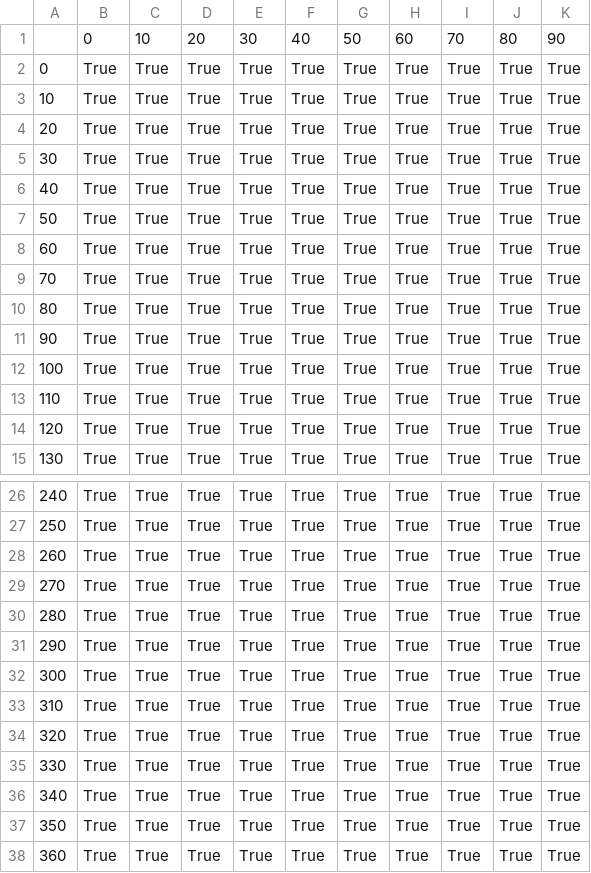
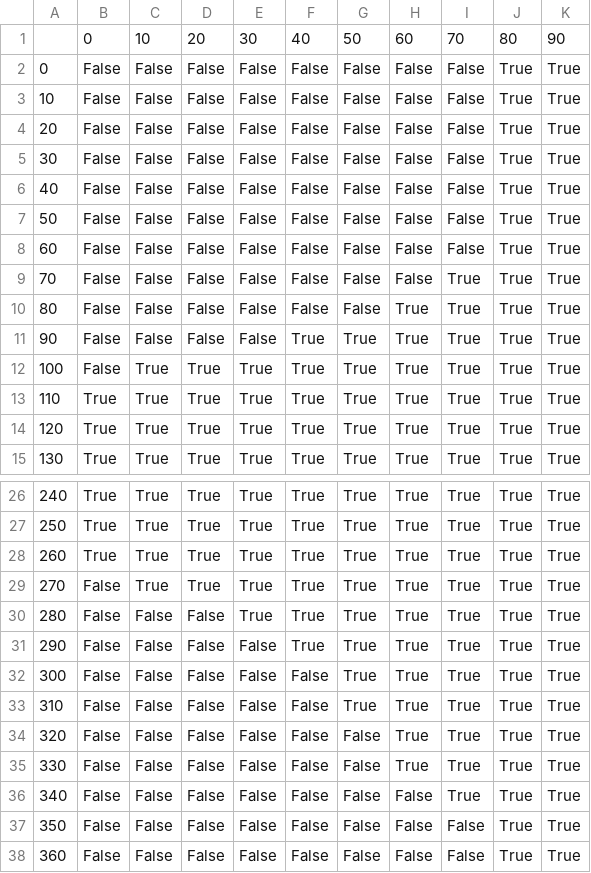
Before and after one commit to hyzcn/Synthetic_car_door_angle_prediction, a CSV file: utils/viewpoint_dis_br.csv, drawn as a sheet; only a part is shown, gaps mark what is left out.

```diff
--- a/utils/viewpoint_dis_br.csv
+++ b/utils/viewpoint_dis_br.csv
@@ -1,13 +1,13 @@
  ,0,10,20,30,40,50,60,70,80,90
-0,True,True,True,True,True,True,True,True,True,True
-10,True,True,True,True,True,True,True,True,True,True
-20,True,True,True,True,True,True,True,True,True,True
-30,True,True,True,True,True,True,True,True,True,True
-40,True,True,True,True,True,True,True,True,True,True
-50,True,True,True,True,True,True,True,True,True,True
-60,True,True,True,True,True,True,True,True,True,True
-70,True,True,True,True,True,True,True,True,True,True
-80,True,True,True,True,True,True,True,True,True,True
-90,True,True,True,True,True,True,True,True,True,True
-100,True,True,True,True,True,True,True,True,True,True
+0,False,False,False,False,False,False,False,False,True,True
+10,False,False,False,False,False,False,False,False,True,True
+20,False,False,False,False,False,False,False,False,True,True
+30,False,False,False,False,False,False,False,False,True,True
+40,False,False,False,False,False,False,False,False,True,True
+50,False,False,False,False,False,False,False,False,True,True
+60,False,False,False,False,False,False,False,False,True,True
+70,False,False,False,False,False,False,False,True,True,True
+80,False,False,False,False,False,False,True,True,True,True
+90,False,False,False,False,True,True,True,True,True,True
+100,False,True,True,True,True,True,True,True,True,True
 110,True,True,True,True,True,True,True,True,True,True
@@ -28,11 +28,11 @@
 260,True,True,True,True,True,True,True,True,True,True
-270,True,True,True,True,True,True,True,True,True,True
-280,True,True,True,True,True,True,True,True,True,True
-290,True,True,True,True,True,True,True,True,True,True
-300,True,True,True,True,True,True,True,True,True,True
-310,True,True,True,True,True,True,True,True,True,True
-320,True,True,True,True,True,True,True,True,True,True
-330,True,True,True,True,True,True,True,True,True,True
-340,True,True,True,True,True,True,True,True,True,True
-350,True,True,True,True,True,True,True,True,True,True
-360,True,True,True,True,True,True,True,True,True,True
+270,False,True,True,True,True,True,True,True,True,True
+280,False,False,False,True,True,True,True,True,True,True
+290,False,False,False,False,True,True,True,True,True,True
+300,False,False,False,False,False,True,True,True,True,True
+310,False,False,False,False,False,True,True,True,True,True
+320,False,False,False,False,False,False,True,True,True,True
+330,False,False,False,False,False,False,True,True,True,True
+340,False,False,False,False,False,False,False,True,True,True
+350,False,False,False,False,False,False,False,False,True,True
+360,False,False,False,False,False,False,False,False,True,True
```
Also changed, not shown: utils/viewpoint_dis_bl.csv, utils/viewpoint_dis_fr.csv, 21 other files.
